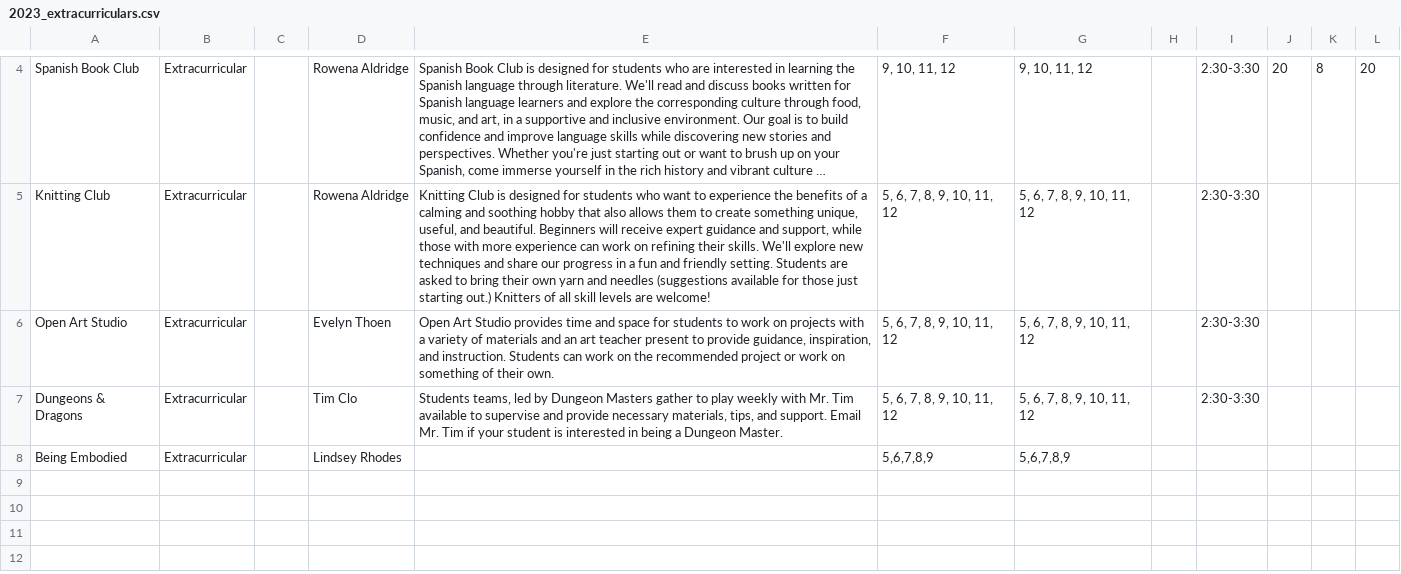
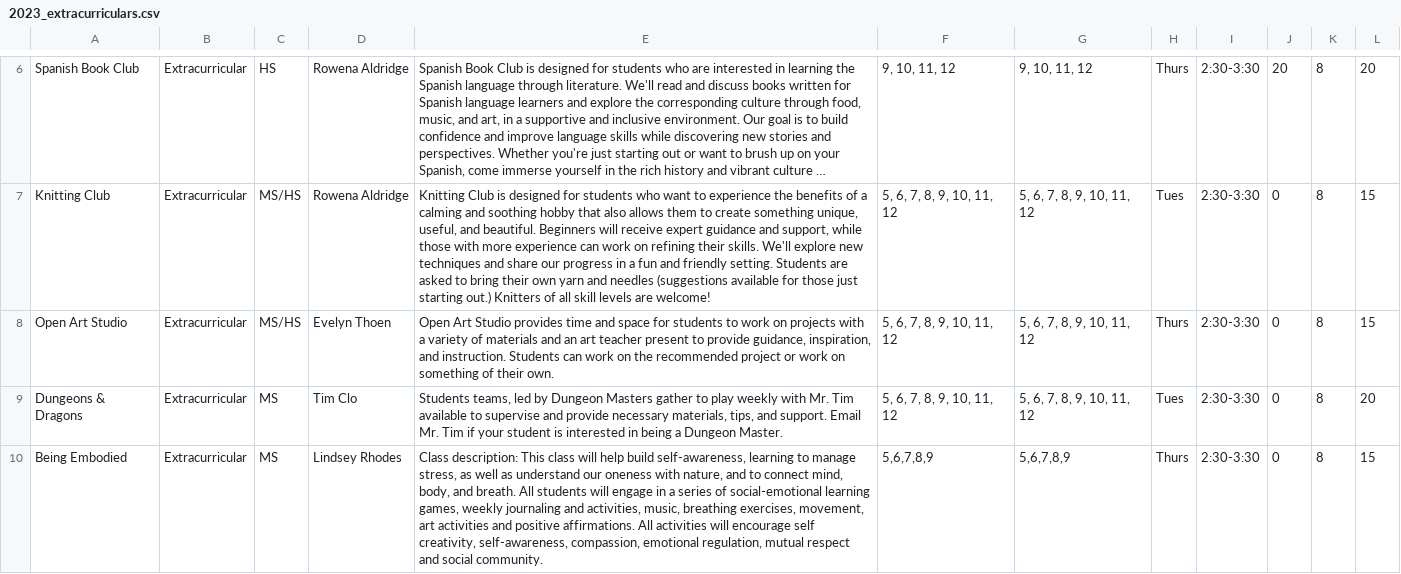
Before and after one commit to jerrysims/WEB-reg, a CSV file: public/2023_extracurriculars.csv, drawn as a sheet; only a part is shown, gaps mark what is left out; long unchanged cells end in …; addresses are those after the commit; the diff covers the shown part only; the diff names each change by its address in the sheet, - before the commit and + after, or states it on an @@ line.

```diff
--- a/public/2023_extracurriculars.csv
+++ b/public/2023_extracurriculars.csv
-C6: (empty)
+C6: HS
-H6: (empty)
+H6: Thurs
-C7:C8: (empty)
+C7:C8: MS/HS
-H7: (empty)
+H7: Tues
-J7:J10: (empty)
+J7:J10: 0
-K7:K10: (empty)
+K7:K10: 8
-L7:L8: (empty)
+L7:L8: 15
-H8: (empty)
+H8: Thurs
-C9:C10: (empty)
+C9:C10: MS
-H9: (empty)
+H9: Tues
-L9: (empty)
+L9: 20
-E10: (empty)
+E10: Class description: This class will help build self-awareness, learning to manage stress, as well as understand our oneness with nature, and to connect mind, body, and breath. All students will engage in a series of social-emotional learning games, weekly journaling and activities, music, breathing exercises, movement, art activities and positive affirmations. All activities will encourage self creativity, self-awareness, compassion, emotional regulation, mutual respect and social community.
-H10: (empty)
+H10: Thurs
-I10: (empty)
+I10: 2:30-3:30
-L10: (empty)
+L10: 15
```
Also changed, not shown: 2 added rows and 9 edited cells elsewhere in this file, 5 other files.
